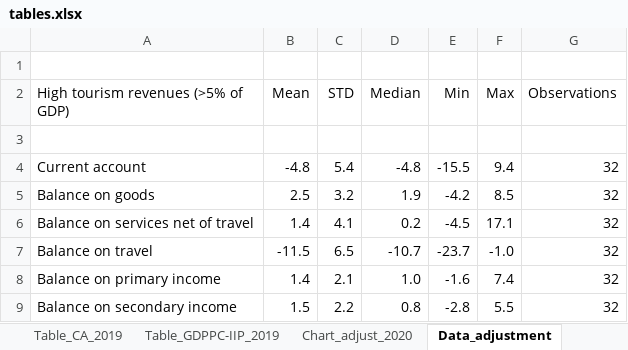
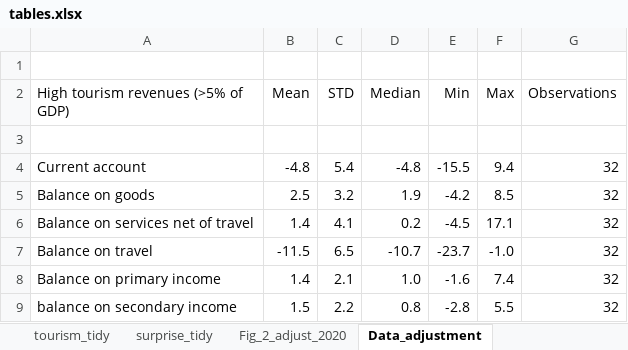
Before and after one commit to malcalakovalski/tourism-shock, an Excel workbook: data/tables.xlsx, sheet Data_adjustment, drawn as a sheet; values as stored, in another font and other column widths than the file's, no borders; the diff names each change by its address in the sheet, - before the commit and + after, or states it on an @@ line.

```diff
--- a/data/tables.xlsx (sheet Data_adjustment)
+++ b/data/tables.xlsx (sheet Data_adjustment)
-sheet tab: Chart_adjust_2020
+sheet tab: tourism_tidy
+sheet tab: surprise_tidy
+sheet tab: Fig_2_adjust_2020
-A9: Balance on secondary income
+A9: balance on secondary income
```
Also changed, not shown: other sheet tabs, charts or pictures, 31 other files.
